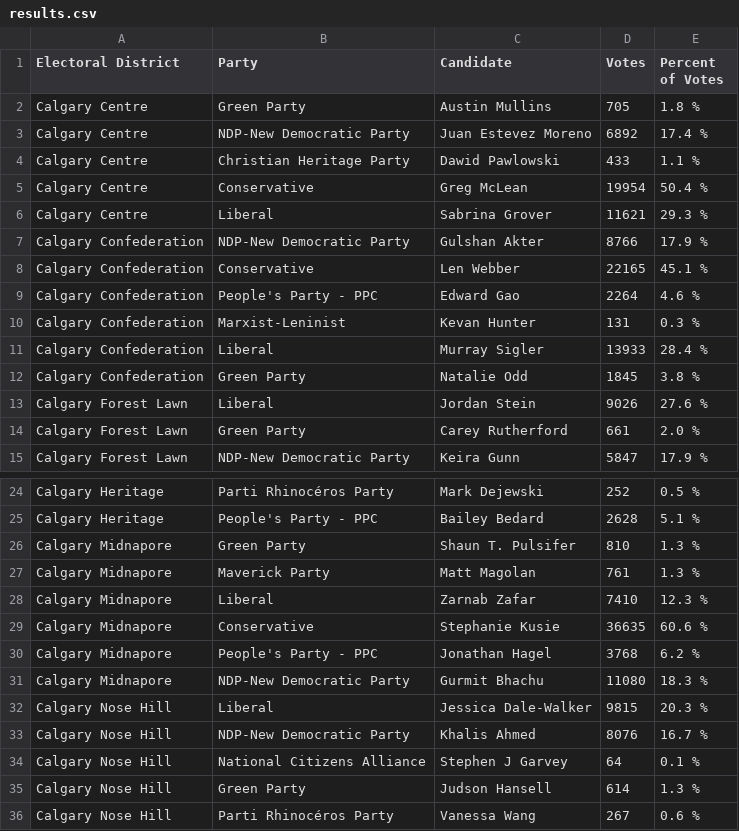
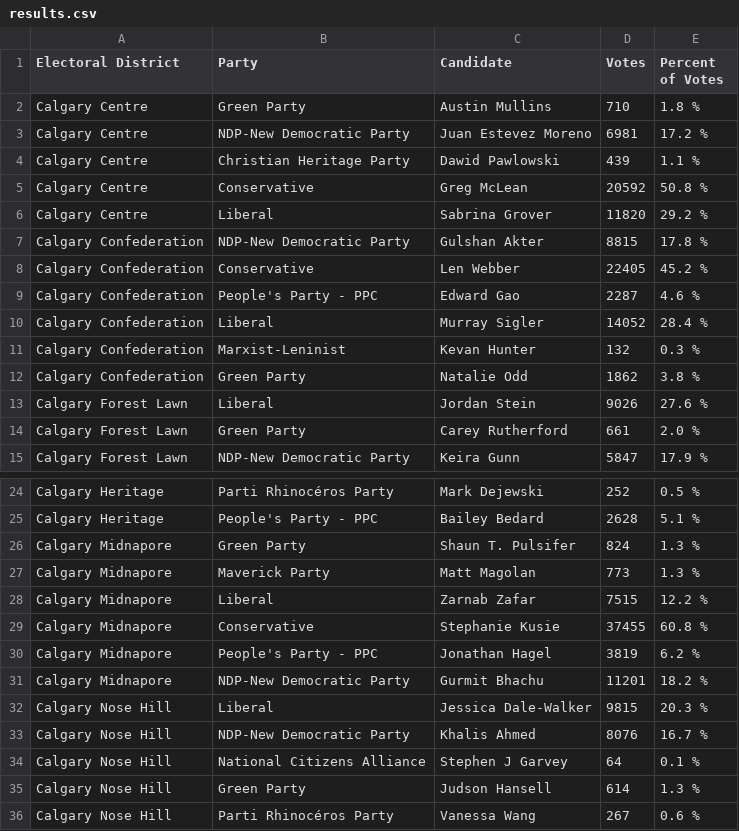
Before and after one commit to aryntoombs/Calgary-Election, a CSV file: results.csv, drawn as a sheet; only a part is shown, gaps mark what is left out.

Commit message:
update election results

```diff
--- a/results.csv
+++ b/results.csv
@@ -1,13 +1,13 @@
 "Electoral District","Party","Candidate","Votes","Percent of Votes"
-"Calgary Centre","Green Party","Austin Mullins",705,"1.8 %"
-"Calgary Centre","NDP-New Democratic Party","Juan Estevez Moreno",6892,"17.4 %"
-"Calgary Centre","Christian Heritage Party","Dawid Pawlowski",433,"1.1 %"
-"Calgary Centre","Conservative","Greg McLean",19954,"50.4 %"
-"Calgary Centre","Liberal","Sabrina Grover",11621,"29.3 %"
-"Calgary Confederation","NDP-New Democratic Party","Gulshan Akter",8766,"17.9 %"
-"Calgary Confederation","Conservative","Len Webber",22165,"45.1 %"
-"Calgary Confederation","People's Party - PPC","Edward Gao",2264,"4.6 %"
-"Calgary Confederation","Marxist-Leninist","Kevan Hunter",131,"0.3 %"
-"Calgary Confederation","Liberal","Murray Sigler",13933,"28.4 %"
-"Calgary Confederation","Green Party","Natalie Odd",1845,"3.8 %"
+"Calgary Centre","Green Party","Austin Mullins",710,"1.8 %"
+"Calgary Centre","NDP-New Democratic Party","Juan Estevez Moreno",6981,"17.2 %"
+"Calgary Centre","Christian Heritage Party","Dawid Pawlowski",439,"1.1 %"
+"Calgary Centre","Conservative","Greg McLean",20592,"50.8 %"
+"Calgary Centre","Liberal","Sabrina Grover",11820,"29.2 %"
+"Calgary Confederation","NDP-New Democratic Party","Gulshan Akter",8815,"17.8 %"
+"Calgary Confederation","Conservative","Len Webber",22405,"45.2 %"
+"Calgary Confederation","People's Party - PPC","Edward Gao",2287,"4.6 %"
+"Calgary Confederation","Liberal","Murray Sigler",14052,"28.4 %"
+"Calgary Confederation","Marxist-Leninist","Kevan Hunter",132,"0.3 %"
+"Calgary Confederation","Green Party","Natalie Odd",1862,"3.8 %"
 "Calgary Forest Lawn","Liberal","Jordan Stein",9026,"27.6 %"
@@ -25,8 +25,8 @@
 "Calgary Heritage","People's Party - PPC","Bailey Bedard",2628,"5.1 %"
-"Calgary Midnapore","Green Party","Shaun T. Pulsifer",810,"1.3 %"
-"Calgary Midnapore","Maverick Party","Matt Magolan",761,"1.3 %"
-"Calgary Midnapore","Liberal","Zarnab Zafar",7410,"12.3 %"
-"Calgary Midnapore","Conservative","Stephanie Kusie",36635,"60.6 %"
-"Calgary Midnapore","People's Party - PPC","Jonathan Hagel",3768,"6.2 %"
-"Calgary Midnapore","NDP-New Democratic Party","Gurmit Bhachu",11080,"18.3 %"
+"Calgary Midnapore","Green Party","Shaun T. Pulsifer",824,"1.3 %"
+"Calgary Midnapore","Maverick Party","Matt Magolan",773,"1.3 %"
+"Calgary Midnapore","Liberal","Zarnab Zafar",7515,"12.2 %"
+"Calgary Midnapore","Conservative","Stephanie Kusie",37455,"60.8 %"
+"Calgary Midnapore","People's Party - PPC","Jonathan Hagel",3819,"6.2 %"
+"Calgary Midnapore","NDP-New Democratic Party","Gurmit Bhachu",11201,"18.2 %"
 "Calgary Nose Hill","Liberal","Jessica Dale-Walker",9815,"20.3 %"
```
